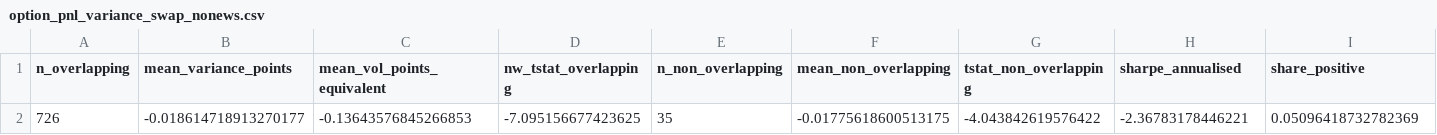
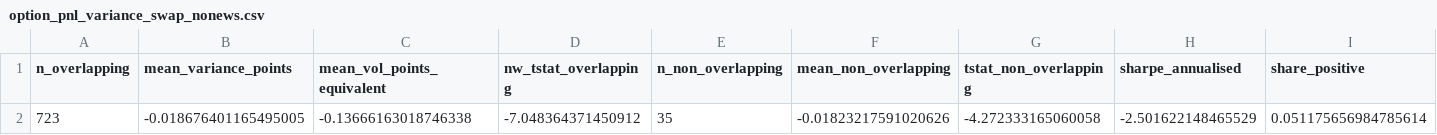
Before and after one commit to Aroesler1/option-volatility-pricing, a CSV file: results/option_pnl_variance_swap_nonews.csv, drawn as a sheet; only a part is shown; removed rows and columns are numbered as before the commit, all else as after; rows hold the shown columns only; the diff names each change by its address in the sheet, - before the commit and + after, or states it on an @@ line.

```diff
--- a/results/option_pnl_variance_swap_nonews.csv
+++ b/results/option_pnl_variance_swap_nonews.csv
-row 2: 726 | -0.018614718913270177 | -0.13643576845266853 | -7.095156677423625 | 35 | -0.01775618600513175 | -4.043842619576422 | -2.36783178446221 | 0.05096418732782369
+row 2: 723 | -0.018676401165495005 | -0.13666163018746338 | -7.048364371450912 | 35 | -0.01823217591020626 | -4.272333165060058 | -2.501622148465529 | 0.051175656984785614
```
Also changed, not shown: results/altdata_marginal_nonews.csv, results/altdata_models_nonews.csv, 13 other files.
